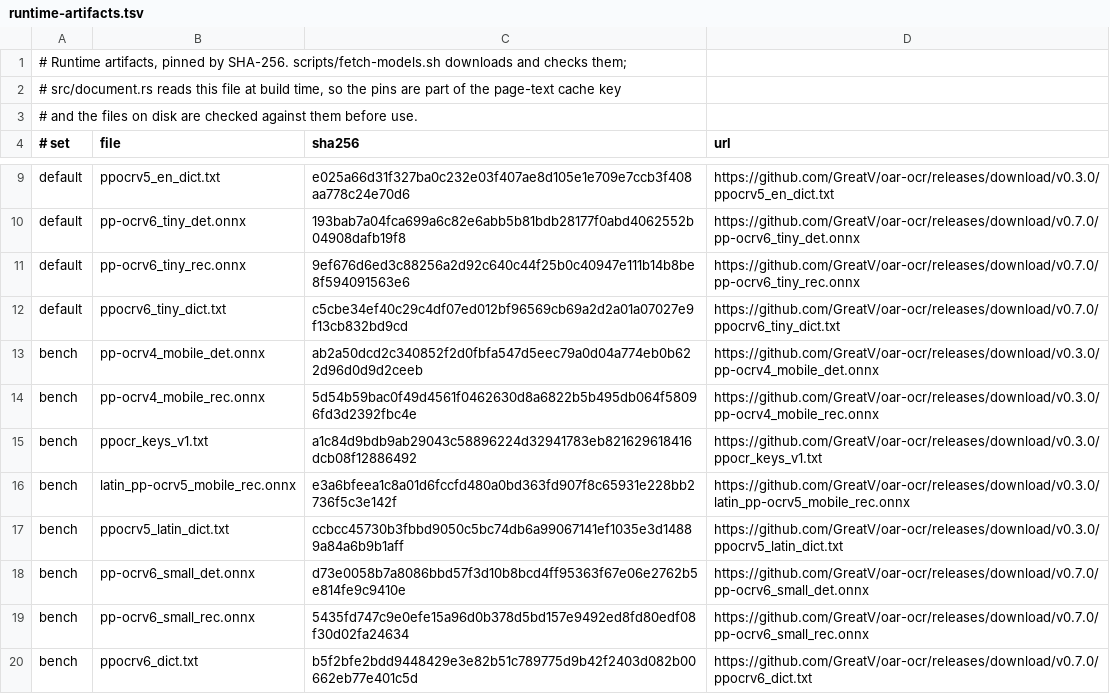
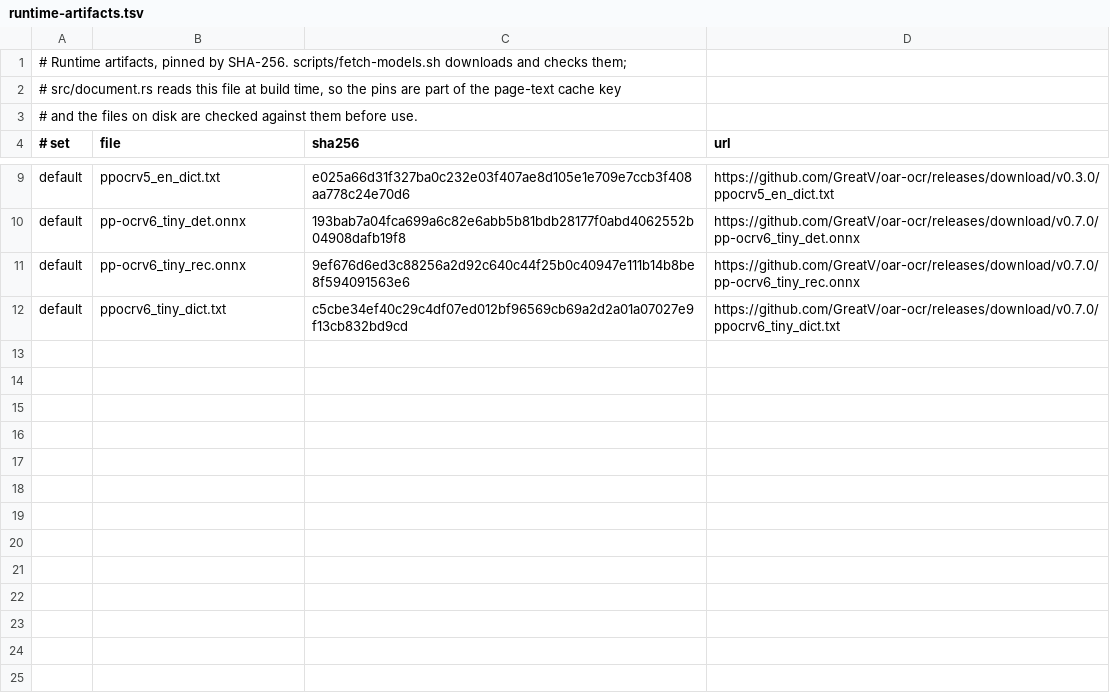
Before and after one commit to MozarellaMan/s106-verification, a TSV file: scripts/runtime-artifacts.tsv, drawn as a sheet; only a part is shown, gaps mark what is left out.

```diff
--- a/scripts/runtime-artifacts.tsv
+++ b/scripts/runtime-artifacts.tsv
@@ -12,9 +12 @@ default	pp-ocrv6_tiny_rec.onnx	9ef676d6ed3c88256a2d92c640c44f25b0c40947e111b14b8
 default	ppocrv6_tiny_dict.txt	c5cbe34ef40c29c4df07ed012bf96569cb69a2d2a01a07027e9f13cb832bd9cd	https://github.com/GreatV/oar-ocr/releases/download/v0.7.0/ppocrv6_tiny_dict.txt
-bench	pp-ocrv4_mobile_det.onnx	ab2a50dcd2c340852f2d0fbfa547d5eec79a0d04a774eb0b622d96d0d9d2ceeb	https://github.com/GreatV/oar-ocr/releases/download/v0.3.0/pp-ocrv4_mobile_det.onnx
-bench	pp-ocrv4_mobile_rec.onnx	5d54b59bac0f49d4561f0462630d8a6822b5b495db064f58096fd3d2392fbc4e	https://github.com/GreatV/oar-ocr/releases/download/v0.3.0/pp-ocrv4_mobile_rec.onnx
-bench	ppocr_keys_v1.txt	a1c84d9bdb9ab29043c58896224d32941783eb821629618416dcb08f12886492	https://github.com/GreatV/oar-ocr/releases/download/v0.3.0/ppocr_keys_v1.txt
-bench	latin_pp-ocrv5_mobile_rec.onnx	e3a6bfeea1c8a01d6fccfd480a0bd363fd907f8c65931e228bb2736f5c3e142f	https://github.com/GreatV/oar-ocr/releases/download/v0.3.0/latin_pp-ocrv5_mobile_rec.onnx
-bench	ppocrv5_latin_dict.txt	ccbcc45730b3fbbd9050c5bc74db6a99067141ef1035e3d14889a84a6b9b1aff	https://github.com/GreatV/oar-ocr/releases/download/v0.3.0/ppocrv5_latin_dict.txt
-bench	pp-ocrv6_small_det.onnx	d73e0058b7a8086bbd57f3d10b8bcd4ff95363f67e06e2762b5e814fe9c9410e	https://github.com/GreatV/oar-ocr/releases/download/v0.7.0/pp-ocrv6_small_det.onnx
-bench	pp-ocrv6_small_rec.onnx	5435fd747c9e0efe15a96d0b378d5bd157e9492ed8fd80edf08f30d02fa24634	https://github.com/GreatV/oar-ocr/releases/download/v0.7.0/pp-ocrv6_small_rec.onnx
-bench	ppocrv6_dict.txt	b5f2bfe2bdd9448429e3e82b51c789775d9b42f2403d082b00662eb77e401c5d	https://github.com/GreatV/oar-ocr/releases/download/v0.7.0/ppocrv6_dict.txt
```
Also changed, not shown: 12 other files.
